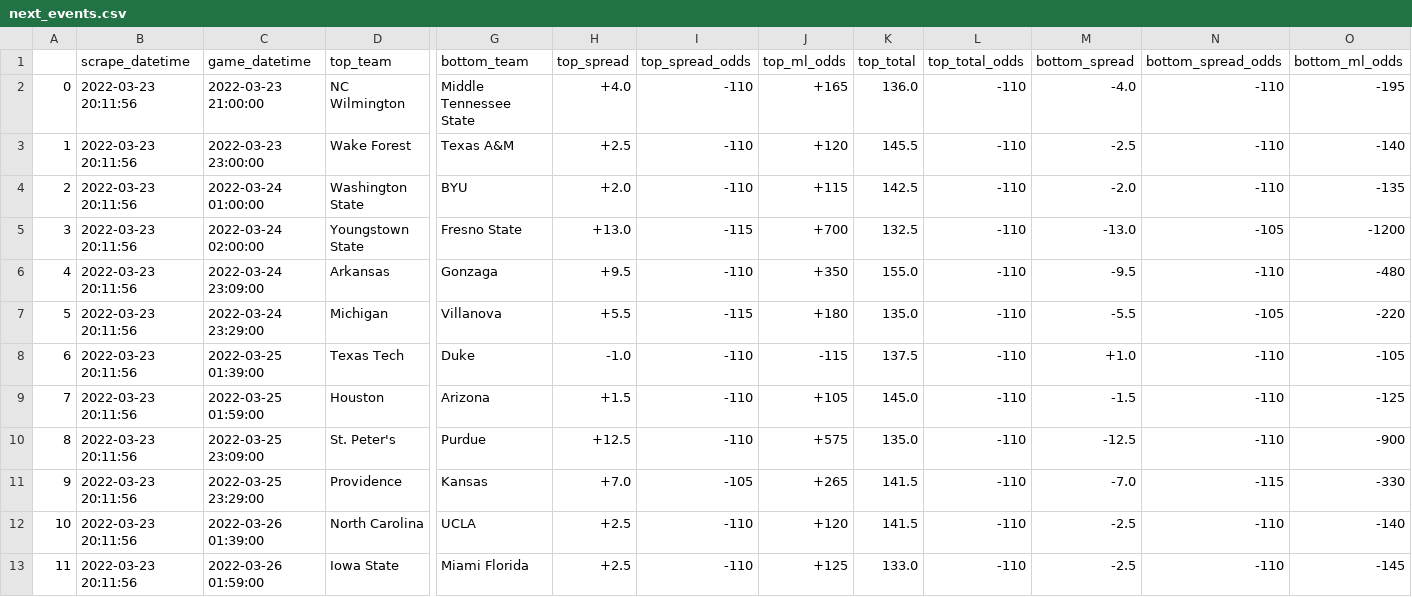
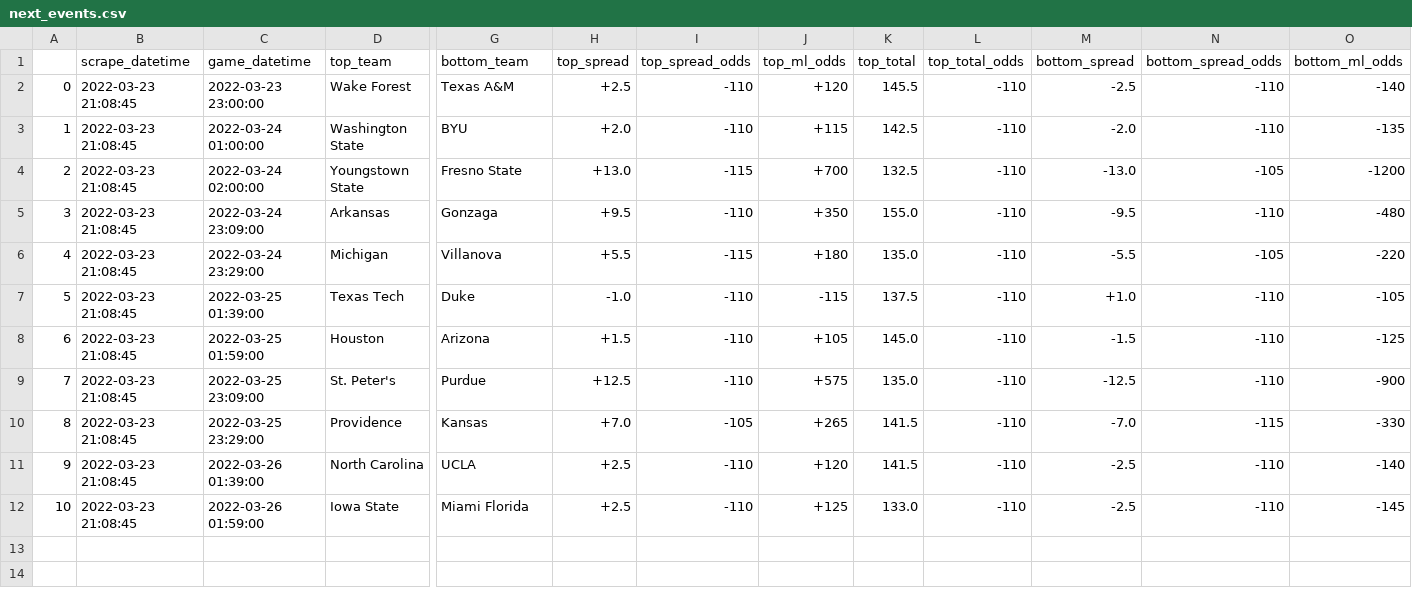
Before and after one commit to rileypeterson/movada, a CSV file: ncaab/data/bovada/next_events.csv, drawn as a sheet; only a part is shown, gaps mark what is left out; removed rows and columns are numbered as before the commit, all else as after; rows hold the shown columns only; the diff names each change by its address in the sheet, - before the commit and + after, or states it on an @@ line.

```diff
--- a/ncaab/data/bovada/next_events.csv
+++ b/ncaab/data/bovada/next_events.csv
-row 2: 0 | 2022-03-23 20:11:56 | 2022-03-23 21:00:00 | NC Wilmington | Middle Tennessee State | +4.0 | -110 | +165 | 136.0 | -110 | -4.0 | -110 | -195
@@ column A renumbered from row 2 down @@
-B2:B12 (scrape_datetime): 2022-03-23 20:11:56
+B2:B12 (scrape_datetime): 2022-03-23 21:08:45
```
Also changed, not shown: ncaab/data/bovada/last_events.csv.
